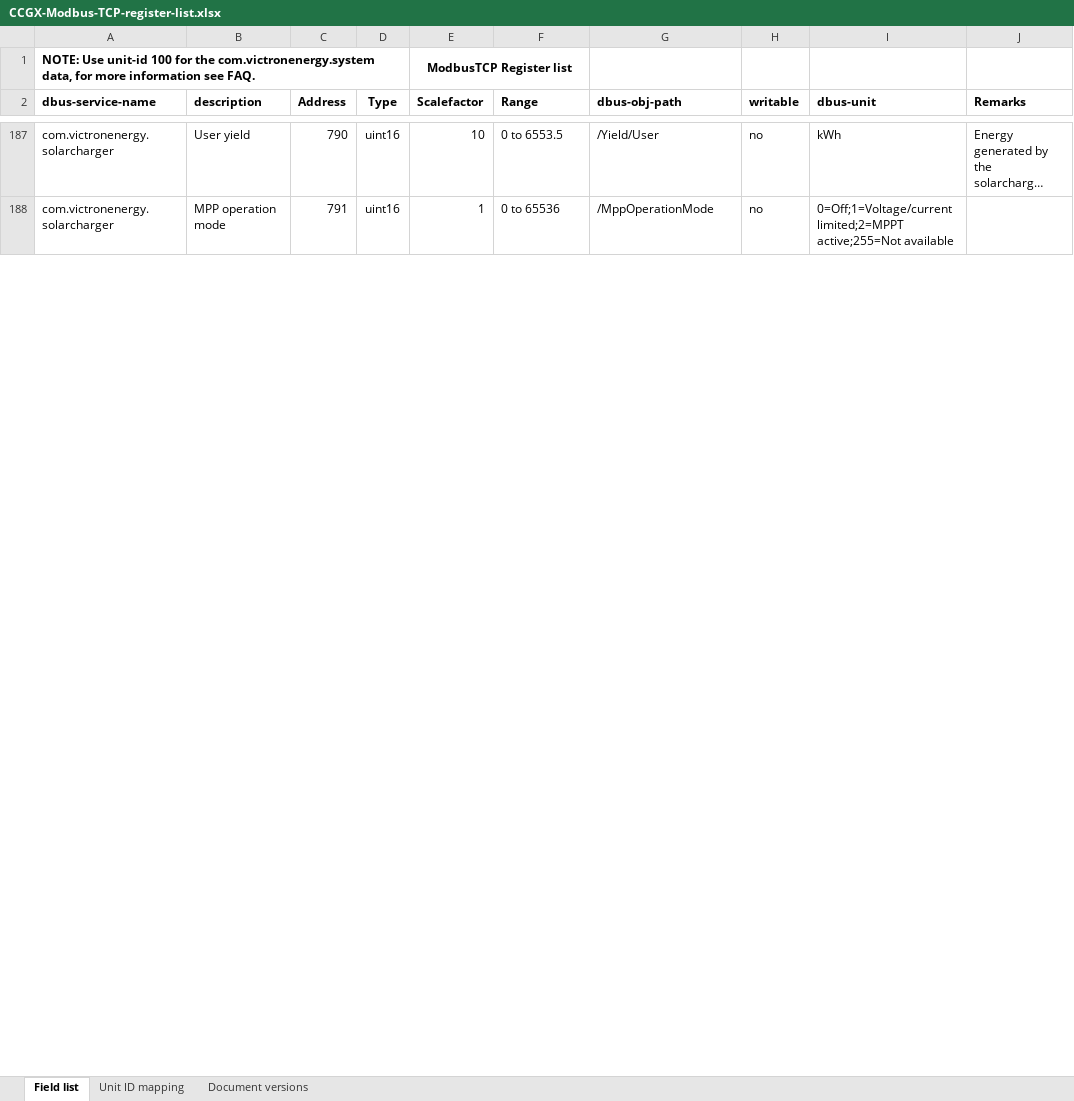
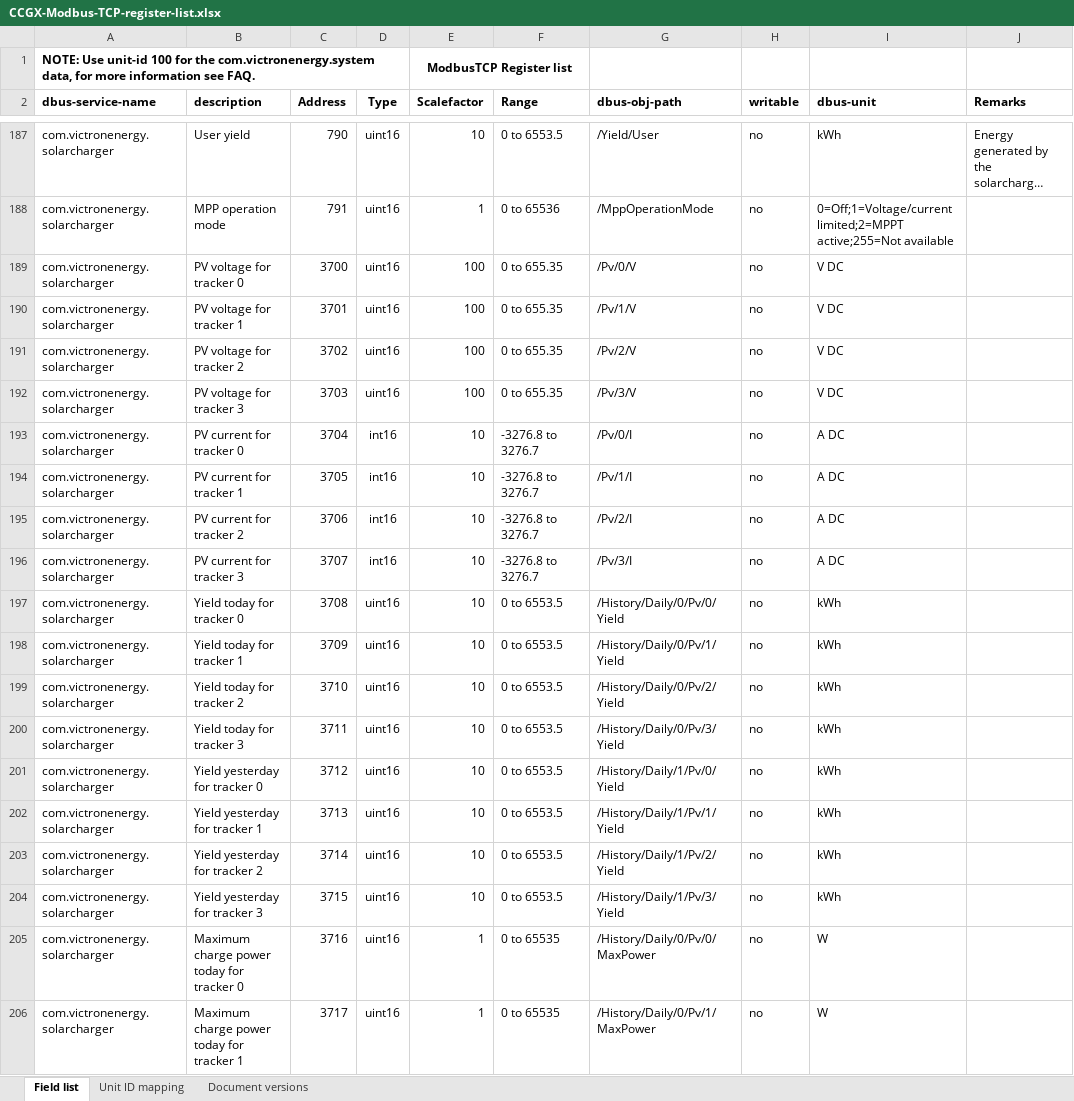
Before and after one commit to victronenergy/dbus_modbustcp, an Excel workbook: CCGX-Modbus-TCP-register-list.xlsx, sheet Field list, drawn as a sheet; only a part is shown, gaps mark what is left out; long unchanged cells end in …; values as stored, in another font and other column widths than the file's, no borders; the diff covers the shown part only; the diff names each change by its address in the sheet, - before the commit and + after, or states it on an @@ line.

Commit message:
add registers for MPPTs with multiple trackers

```diff
--- a/CCGX-Modbus-TCP-register-list.xlsx (sheet Field list)
+++ b/CCGX-Modbus-TCP-register-list.xlsx (sheet Field list)
+row 189: com.victronenergy.solarcharger | PV voltage for tracker 0 | 3700 | uint16 | 100 | 0 to 655.35 | /Pv/0/V | no | V DC
+row 190: com.victronenergy.solarcharger | PV voltage for tracker 1 | 3701 | uint16 | 100 | 0 to 655.35 | /Pv/1/V | no | V DC
+row 191: com.victronenergy.solarcharger | PV voltage for tracker 2 | 3702 | uint16 | 100 | 0 to 655.35 | /Pv/2/V | no | V DC
+row 192: com.victronenergy.solarcharger | PV voltage for tracker 3 | 3703 | uint16 | 100 | 0 to 655.35 | /Pv/3/V | no | V DC
+row 193: com.victronenergy.solarcharger | PV current for tracker 0 | 3704 | int16 | 10 | -3276.8 to 3276.7 | /Pv/0/I | no | A DC
+row 194: com.victronenergy.solarcharger | PV current for tracker 1 | 3705 | int16 | 10 | -3276.8 to 3276.7 | /Pv/1/I | no | A DC
+row 195: com.victronenergy.solarcharger | PV current for tracker 2 | 3706 | int16 | 10 | -3276.8 to 3276.7 | /Pv/2/I | no | A DC
+row 196: com.victronenergy.solarcharger | PV current for tracker 3 | 3707 | int16 | 10 | -3276.8 to 3276.7 | /Pv/3/I | no | A DC
+row 197: com.victronenergy.solarcharger | Yield today for tracker 0 | 3708 | uint16 | 10 | 0 to 6553.5 | /History/Daily/0/Pv/0/Yield | no | kWh
+row 198: com.victronenergy.solarcharger | Yield today for tracker 1 | 3709 | uint16 | 10 | 0 to 6553.5 | /History/Daily/0/Pv/1/Yield | no | kWh
+row 199: com.victronenergy.solarcharger | Yield today for tracker 2 | 3710 | uint16 | 10 | 0 to 6553.5 | /History/Daily/0/Pv/2/Yield | no | kWh
+row 200: com.victronenergy.solarcharger | Yield today for tracker 3 | 3711 | uint16 | 10 | 0 to 6553.5 | /History/Daily/0/Pv/3/Yield | no | kWh
+row 201: com.victronenergy.solarcharger | Yield yesterday for tracker 0 | 3712 | uint16 | 10 | 0 to 6553.5 | /History/Daily/1/Pv/0/Yield | no | kWh
+row 202: com.victronenergy.solarcharger | Yield yesterday for tracker 1 | 3713 | uint16 | 10 | 0 to 6553.5 | /History/Daily/1/Pv/1/Yield | no | kWh
+row 203: com.victronenergy.solarcharger | Yield yesterday for tracker 2 | 3714 | uint16 | 10 | 0 to 6553.5 | /History/Daily/1/Pv/2/Yield | no | kWh
+row 204: com.victronenergy.solarcharger | Yield yesterday for tracker 3 | 3715 | uint16 | 10 | 0 to 6553.5 | /History/Daily/1/Pv/3/Yield | no | kWh
+row 205: com.victronenergy.solarcharger | Maximum charge power today for tracker 0 | 3716 | uint16 | 1 | 0 to 65535 | /History/Daily/0/Pv/0/MaxPower | no | W
+row 206: com.victronenergy.solarcharger | Maximum charge power today for tracker 1 | 3717 | uint16 | 1 | 0 to 65535 | /History/Daily/0/Pv/1/MaxPower | no | W
```
Also changed, not shown: 6 added rows and 3 edited cells elsewhere in this sheet, sheet Document versions, 1 other file.
